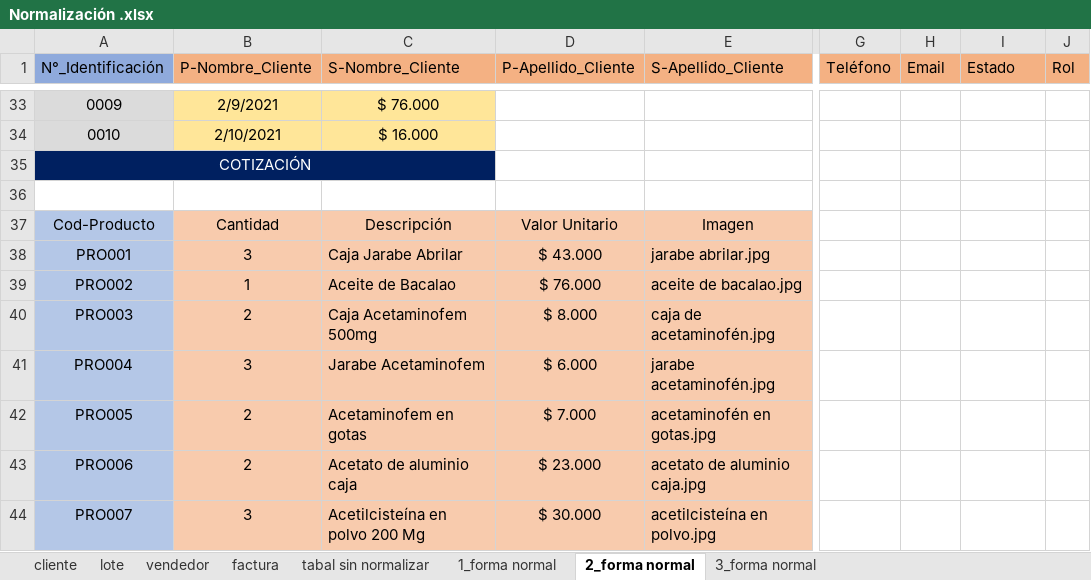
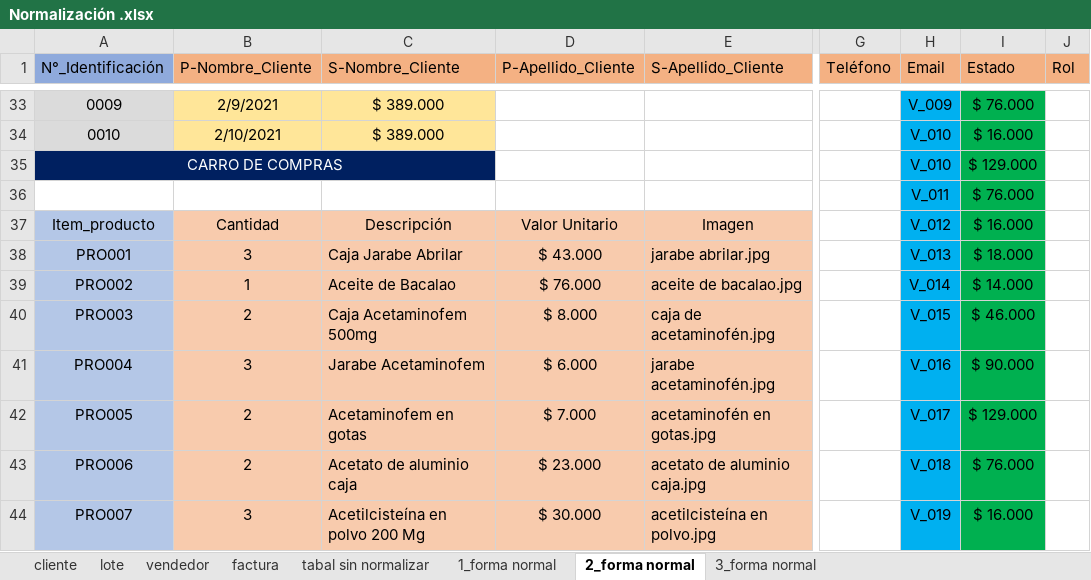
Before and after one commit to FarmiFarmacy/farmifarmacy1.0, an Excel workbook: Primer_Trimestres/Nomalizacion/correccion/Normalización .xlsx, sheet 2_forma normal, drawn as a sheet; only a part is shown, gaps mark what is left out; values as stored, in another font and other column widths than the file's, no borders; removed rows and columns are numbered as before the commit, all else as after; rows hold the shown columns only; the diff covers the shown part only; the diff names each change by its address in the sheet, - before the commit and + after, or states it on an @@ line.

```diff
--- a/Primer_Trimestres/Nomalizacion/correccion/Normalización .xlsx (sheet 2_forma normal)
+++ b/Primer_Trimestres/Nomalizacion/correccion/Normalización .xlsx (sheet 2_forma normal)
-C33 (S-Nombre_Cliente): $ 76.000
+C33 (S-Nombre_Cliente): $ 389.000
-H33:H34 fill: none
+H33:H34 fill: #00B0F0
-H33 (Email): (empty)
+H33 (Email): V_009
-I33:I34 fill: none
+I33:I34 fill: #00B050
-I33 (Estado): (empty)
+I33 (Estado): $ 76.000
-C34 (S-Nombre_Cliente): $ 16.000
+C34 (S-Nombre_Cliente): $ 389.000
-H34 (Email): (empty)
+H34 (Email): V_010
-I34 (Estado): (empty)
+I34 (Estado): $ 16.000
-row 35: COTIZACIÓN
-row 35: (empty)
+row 35: CARRO DE COMPRAS |  |  |  |  |  | V_010 | $ 129.000
-A35:C35 fill: none
+A35:C35 fill: #002060
+A35:C35 merged
-H35 fill: none
+H35 fill: #00B0F0
-I35 fill: none
+I35 fill: #00B050
+row 36:  |  |  |  |  |  | V_011 | $ 76.000
-A37 (N°_Identificación): Cod-Producto
+A37 (N°_Identificación): Item_producto
-H37 (Email): (empty)
+H37 (Email): V_012
-H37:H44 fill: none
+H37:H44 fill: #00B0F0
-I37 (Estado): (empty)
+I37 (Estado): $ 16.000
-I37:I44 fill: none
+I37:I44 fill: #00B050
-H38 (Email): (empty)
+H38 (Email): V_013
-I38 (Estado): (empty)
+I38 (Estado): $ 18.000
-H39 (Email): (empty)
+H39 (Email): V_014
-I39 (Estado): (empty)
+I39 (Estado): $ 14.000
-H40 (Email): (empty)
+H40 (Email): V_015
-I40 (Estado): (empty)
+I40 (Estado): $ 46.000
-H41 (Email): (empty)
+H41 (Email): V_016
-I41 (Estado): (empty)
+I41 (Estado): $ 90.000
-H42 (Email): (empty)
+H42 (Email): V_017
-I42 (Estado): (empty)
+I42 (Estado): $ 129.000
-H43 (Email): (empty)
+H43 (Email): V_018
-I43 (Estado): (empty)
+I43 (Estado): $ 76.000
-H44 (Email): (empty)
+H44 (Email): V_019
-I44 (Estado): (empty)
+I44 (Estado): $ 16.000
```
Also changed, not shown: 31 edited cells, cell formats and merged cells elsewhere in this sheet, sheet 3_forma normal, sheet lote, sheet factura, charts or pictures, 5 other files.
